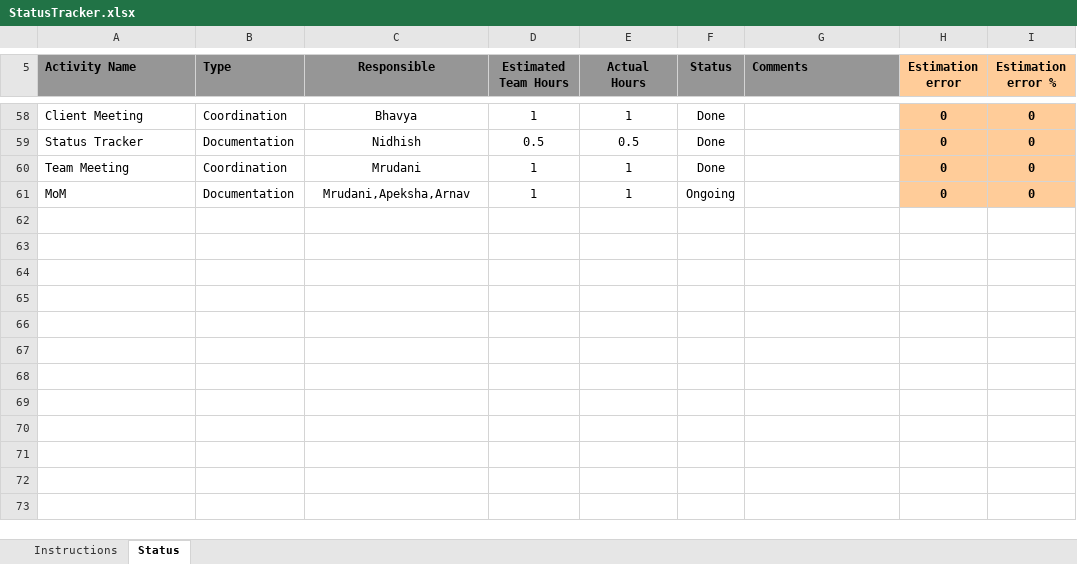
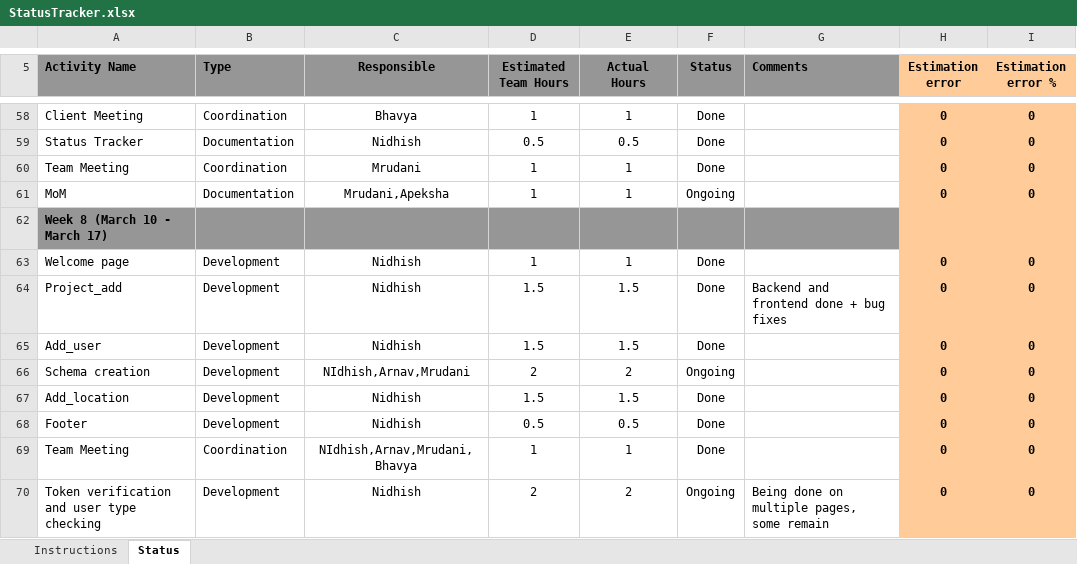
Before and after one commit to arnav4124/ASSET_MANAGEMENT_SYSTEM, an Excel workbook: docs/StatusTracker.xlsx, sheet Status, drawn as a sheet; only a part is shown, gaps mark what is left out; values as stored, in another font and other column widths than the file's, no borders; charts and pictures and conditional formats not drawn; the diff names each change by its address in the sheet, - before the commit and + after, or states it on an @@ line.

Commit message:
Updates would be there !

```diff
--- a/docs/StatusTracker.xlsx (sheet Status)
+++ b/docs/StatusTracker.xlsx (sheet Status)
-C61 (Responsible): Mrudani,Apeksha,Arnav
+C61 (Responsible): Mrudani,Apeksha
+row 62: Week 8 (March 10 - March 17)
+row 63: Welcome page | Development | Nidhish | 1 | 1 | Done |  | 0 | 0
+row 64: Project_add | Development | Nidhish | 1.5 | 1.5 | Done | Backend and frontend done + bug fixes | 0 | 0
+row 65: Add_user | Development | Nidhish | 1.5 | 1.5 | Done |  | 0 | 0
+row 66: Schema creation | Development | NIdhish,Arnav,Mrudani | 2 | 2 | Ongoing |  | 0 | 0
+row 67: Add_location | Development | Nidhish | 1.5 | 1.5 | Done |  | 0 | 0
+row 68: Footer | Development | Nidhish | 0.5 | 0.5 | Done |  | 0 | 0
+row 69: Team Meeting | Coordination | NIdhish,Arnav,Mrudani,Bhavya | 1 | 1 | Done |  | 0 | 0
+row 70: Token verification and user type checking | Development | Nidhish | 2 | 2 | Ongoing | Being done on multiple pages, some remain | 0 | 0
```
Also changed, not shown: charts or pictures.
